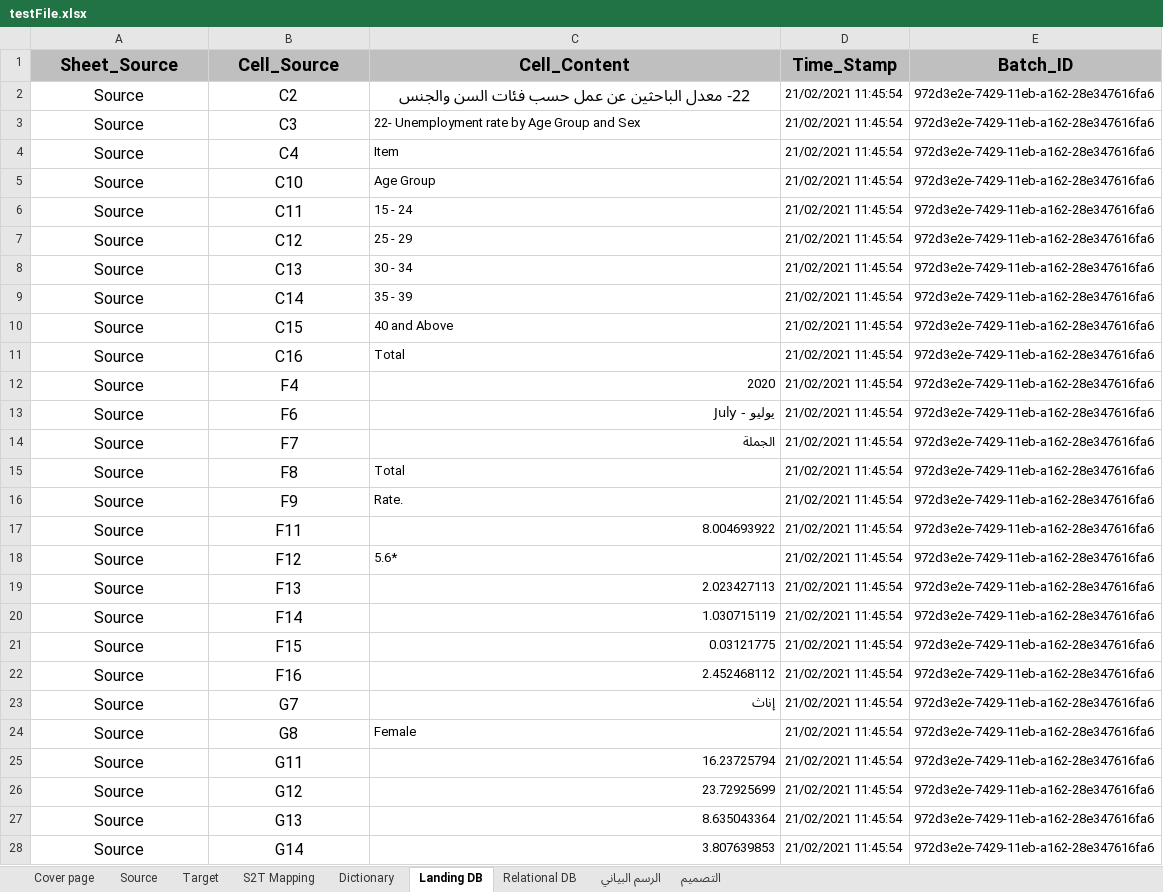
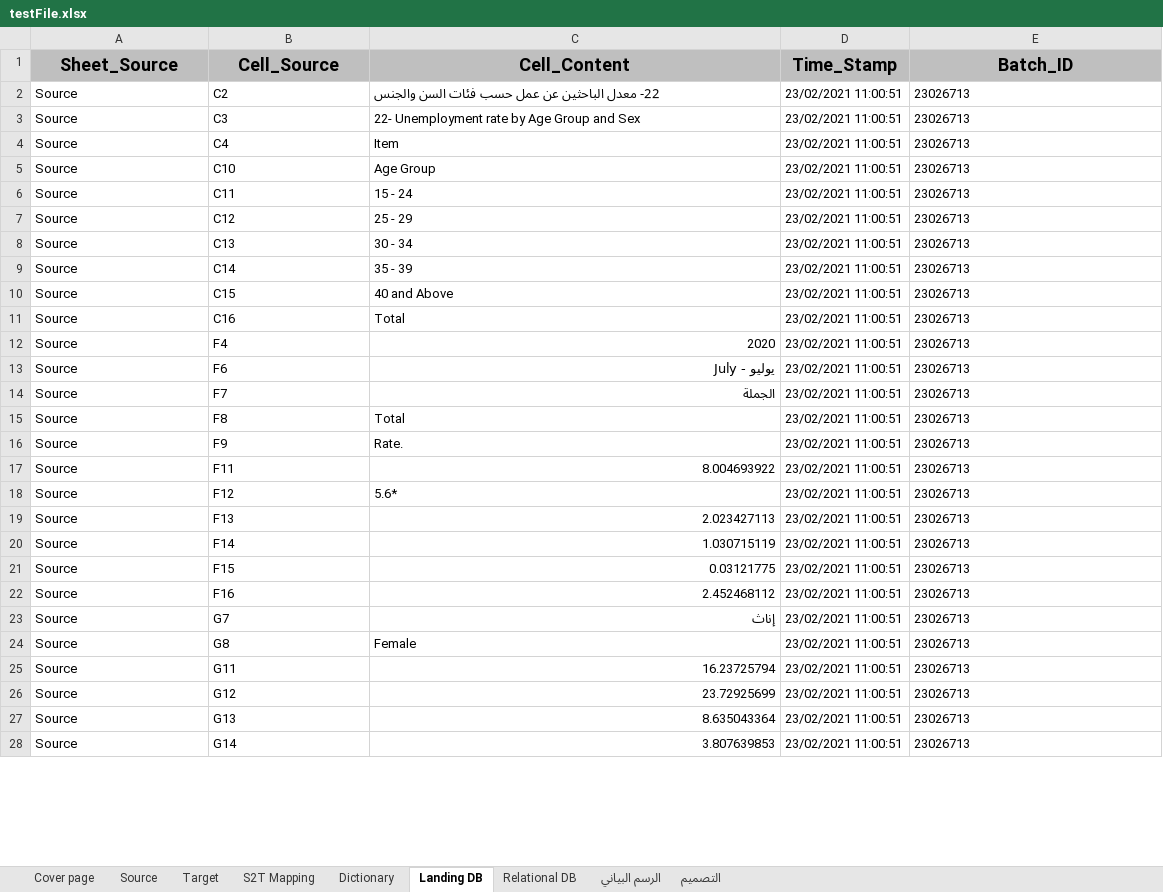
Before and after one commit to workAccountRS/ExcelPoc, an Excel workbook: testFile.xlsx, sheet Landing DB, drawn as a sheet; only a part is shown; values as stored, in another font and other column widths than the file's, no borders; the diff covers the shown part only; the diff names each change by its address in the sheet, - before the commit and + after, or states it on an @@ line.

```diff
--- a/testFile.xlsx (sheet Landing DB)
+++ b/testFile.xlsx (sheet Landing DB)
@@ A2:C2 text size: smaller, alignment: center → left @@
-D2:D28 (Time_Stamp): 21/02/2021 11:45:54
+D2:D28 (Time_Stamp): 23/02/2021 11:00:51
-E2:E28 (Batch_ID): 972d3e2e-7429-11eb-a162-28e347616fa6
+E2:E28 (Batch_ID): 23026713
@@ A3:B28 text size: smaller, alignment: center → left @@
```
Also changed, not shown: 547 edited cells and cell formats elsewhere in this sheet, 6 other files.
